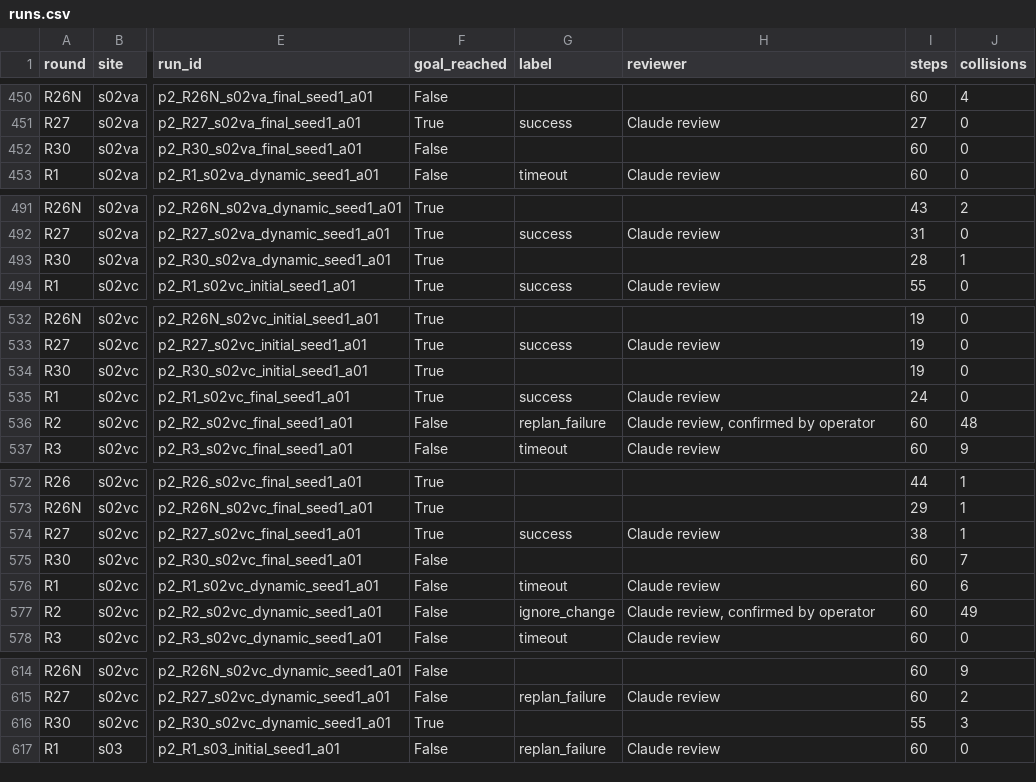
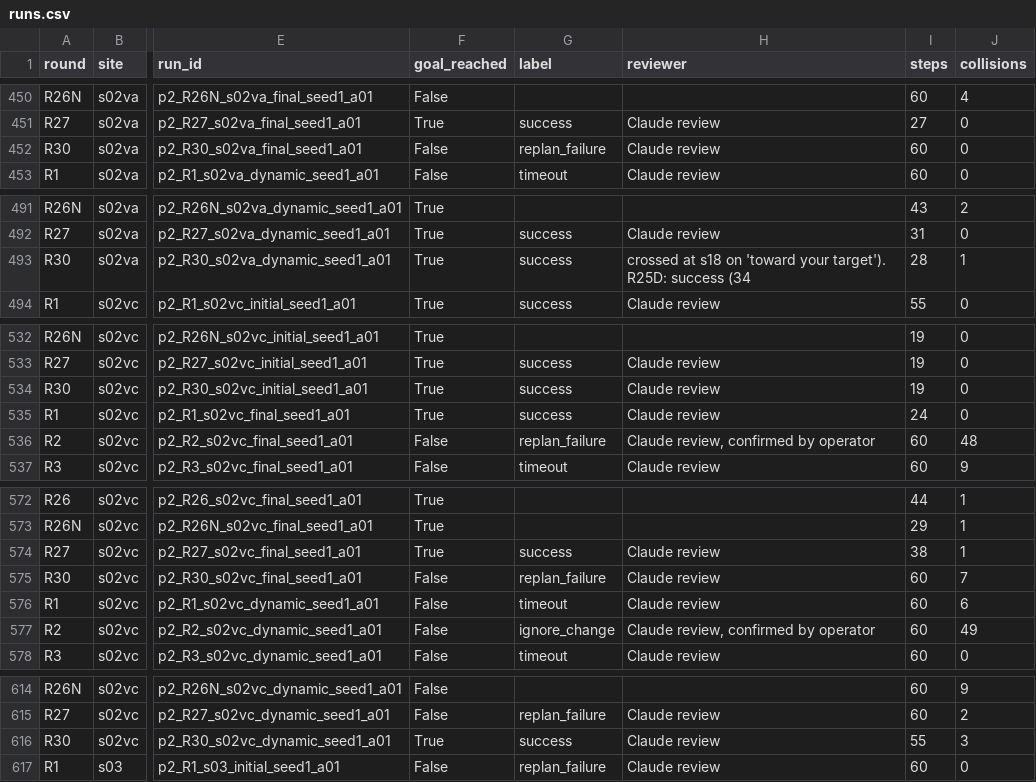
Before and after one commit to Markylu/ASEP-CAPSTONE, a CSV file: eval/phase2/results/runs.csv, drawn as a sheet; only a part is shown, gaps mark what is left out; the diff covers the shown part only; the diff names each change by its address in the sheet, - before the commit and + after, or states it on an @@ line.

Commit message:
R30 review and labels (14 success, 4 replan_failure), summary; results and index regenerated

```diff
--- a/eval/phase2/results/runs.csv
+++ b/eval/phase2/results/runs.csv
-G452 (label): (empty)
+G452 (label): replan_failure
-H452 (reviewer): (empty)
+H452 (reviewer): Claude review
-G493 (label): (empty)
+G493 (label): success
-H493 (reviewer): (empty)
+H493 (reviewer): crossed at s18 on 'toward your target'). R25D: success (34
-G534 (label): (empty)
+G534 (label): success
-H534 (reviewer): (empty)
+H534 (reviewer): Claude review
-G575 (label): (empty)
+G575 (label): replan_failure
-H575 (reviewer): (empty)
+H575 (reviewer): Claude review
-G616 (label): (empty)
+G616 (label): success
-H616 (reviewer): (empty)
+H616 (reviewer): Claude review
```
Also changed, not shown: 26 edited cells elsewhere in this file, 5 other files.
